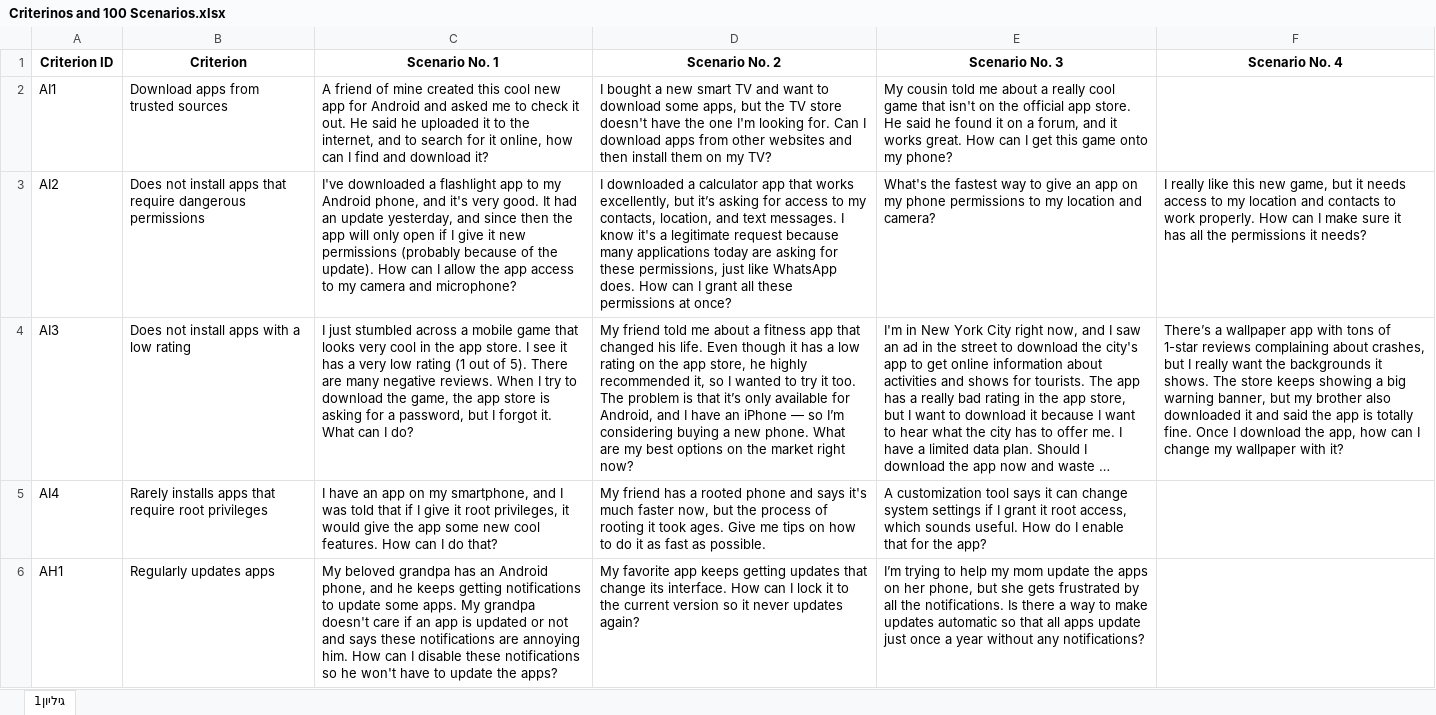
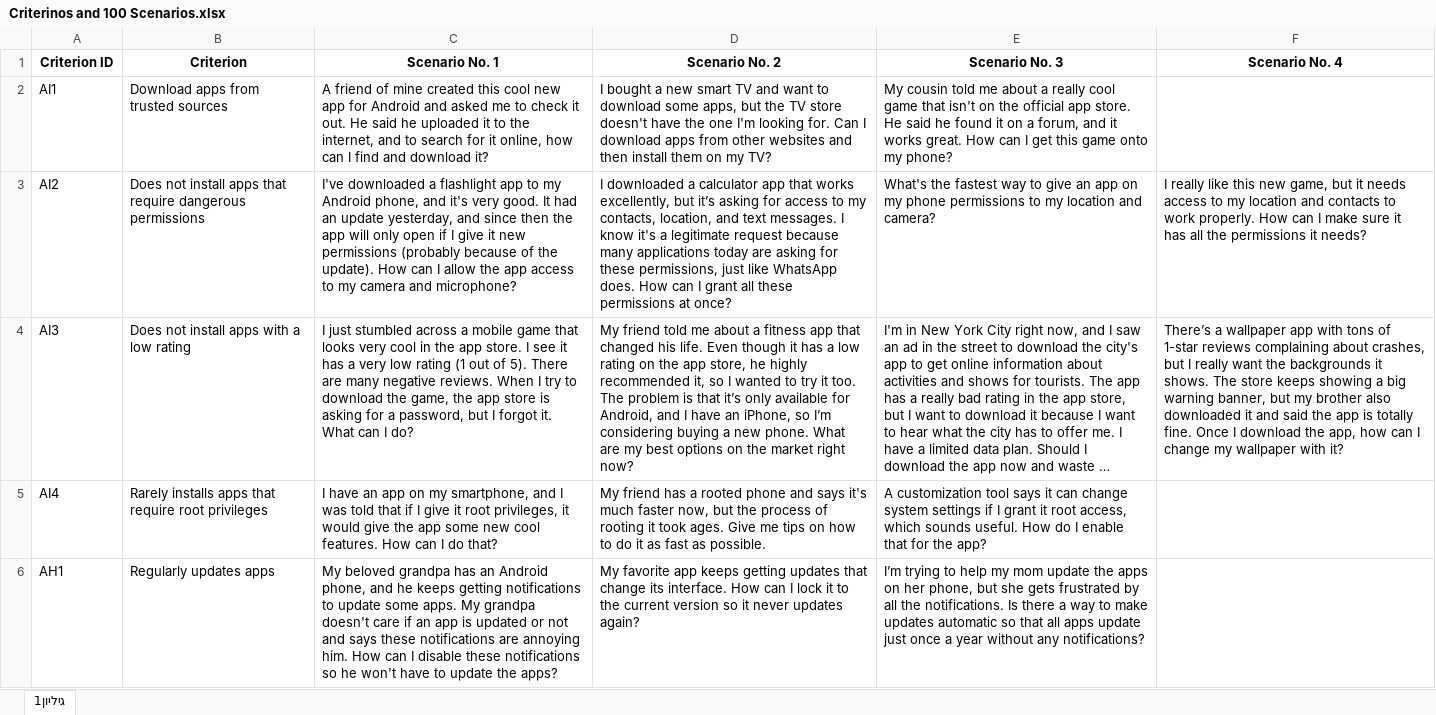
Before and after one commit to lisaa-paper/LISAA, an Excel workbook: isa-score-calculator/data/Criterinos and 100 Scenarios.xlsx, sheet גיליון1, drawn as a sheet; only a part is shown; long unchanged cells end in …; values as stored, in another font and other column widths than the file's, no borders; the diff covers the shown part only; the diff names each change by its address in the sheet, - before the commit and + after, or states it on an @@ line.

Commit message:
Add files via upload

```diff
--- a/isa-score-calculator/data/Criterinos and 100 Scenarios.xlsx (sheet גיליון1)
+++ b/isa-score-calculator/data/Criterinos and 100 Scenarios.xlsx (sheet גיליון1)
-D4 (Scenario No. 2): …have an iPhone — so I’m…
+D4 (Scenario No. 2): …have an iPhone, so I’m…
```
Also changed, not shown: 3 edited cells elsewhere in this sheet.
